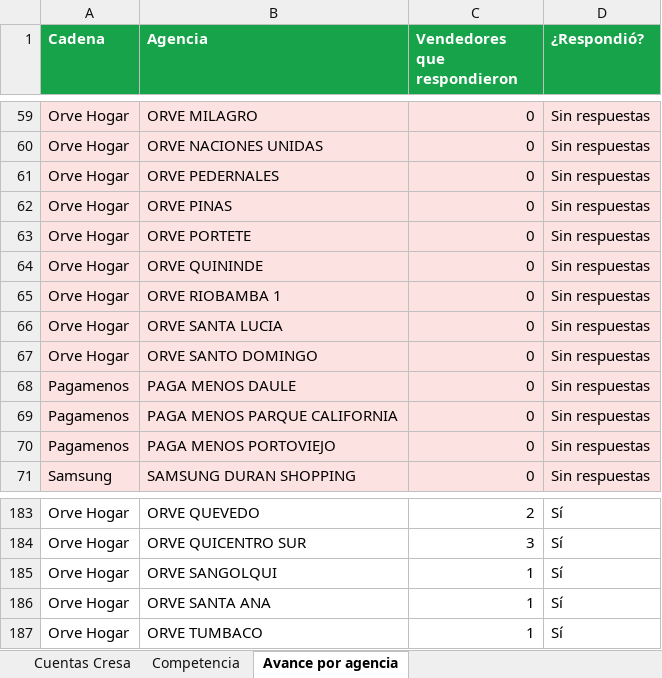
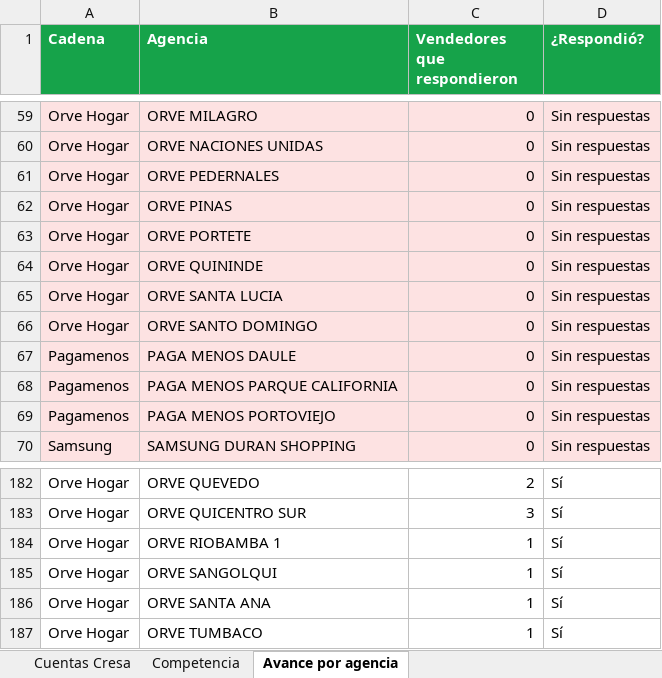
Before and after one commit to cdizquierdoc-hub/monitor-lives-tiktok, an Excel workbook: data/encuesta/Encuesta_TikTok_Cresa.xlsx, sheet Avance por agencia, drawn as a sheet; only a part is shown, gaps mark what is left out; values as stored, in another font and other column widths than the file's, no borders; removed rows and columns are numbered as before the commit, all else as after; the diff names each change by its address in the sheet, - before the commit and + after, or states it on an @@ line.

```diff
--- a/data/encuesta/Encuesta_TikTok_Cresa.xlsx (sheet Avance por agencia)
+++ b/data/encuesta/Encuesta_TikTok_Cresa.xlsx (sheet Avance por agencia)
-row 65: Orve Hogar | ORVE RIOBAMBA 1 | 0 | Sin respuestas
+row 184: Orve Hogar | ORVE RIOBAMBA 1 | 1 | Sí
```
Also changed, not shown: sheet Cuentas Cresa, 6 other files.
